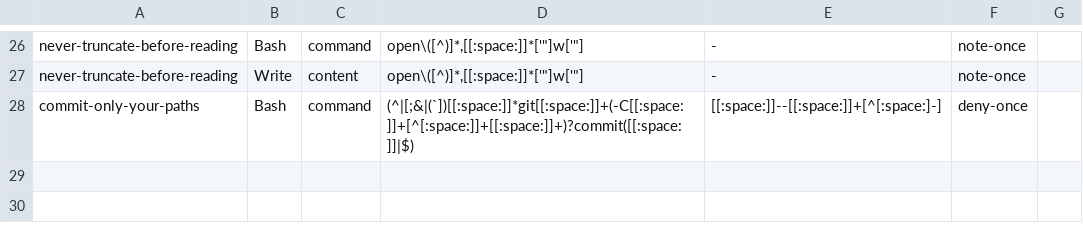
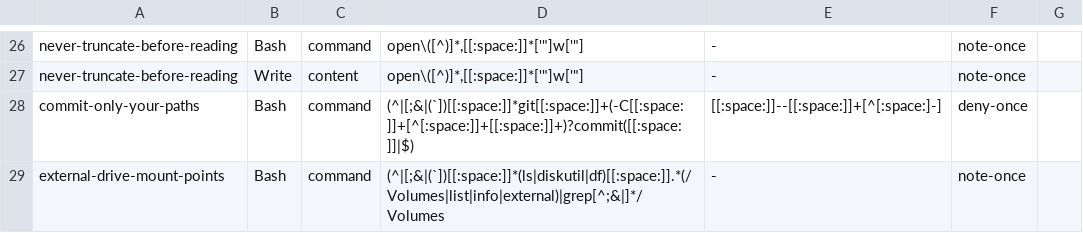
Before and after one commit to mrtysn/agents-shared, a TSV file: hooks/rule-triggers.tsv, drawn as a sheet; only a part is shown, gaps mark what is left out.

Commit message:
tell sessions an attached drive may be mounted under ~/.mounty, not /Volumes

```diff
--- a/hooks/rule-triggers.tsv
+++ b/hooks/rule-triggers.tsv
@@ -28 +28,2 @@ never-truncate-before-reading	Write	content	open\([^)]*,[[:space:]]*['"]w['"]	-
 commit-only-your-paths	Bash	command	(^|[;&|(`])[[:space:]]*git[[:space:]]+(-C[[:space:]]+[^[:space:]]+[[:space:]]+)?commit([[:space:]]|$)	[[:space:]]--[[:space:]]+[^[:space:]-]	deny-once
+external-drive-mount-points	Bash	command	(^|[;&|(`])[[:space:]]*(ls|diskutil|df)[[:space:]].*(/Volumes|list|info|external)|grep[^;&|]*/Volumes	-	note-once
```
Also changed, not shown: 1 other file.
